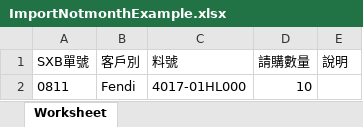
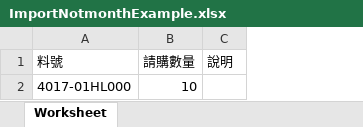
Before and after one commit to DassieTW/ConsumptiveMaterialWebsite, an Excel workbook: public/download/ImportNotmonthExample.xlsx, sheet Worksheet, drawn as a sheet; values as stored, in another font and other column widths than the file's, no borders; the diff names each change by its address in the sheet, - before the commit and + after, or states it on an @@ line.

```diff
--- a/public/download/ImportNotmonthExample.xlsx (sheet Worksheet)
+++ b/public/download/ImportNotmonthExample.xlsx (sheet Worksheet)
-column A (SXB單號), row 2: 0811
-column B (客戶別), row 2: Fendi
```
Also changed, not shown: 9 other files.
